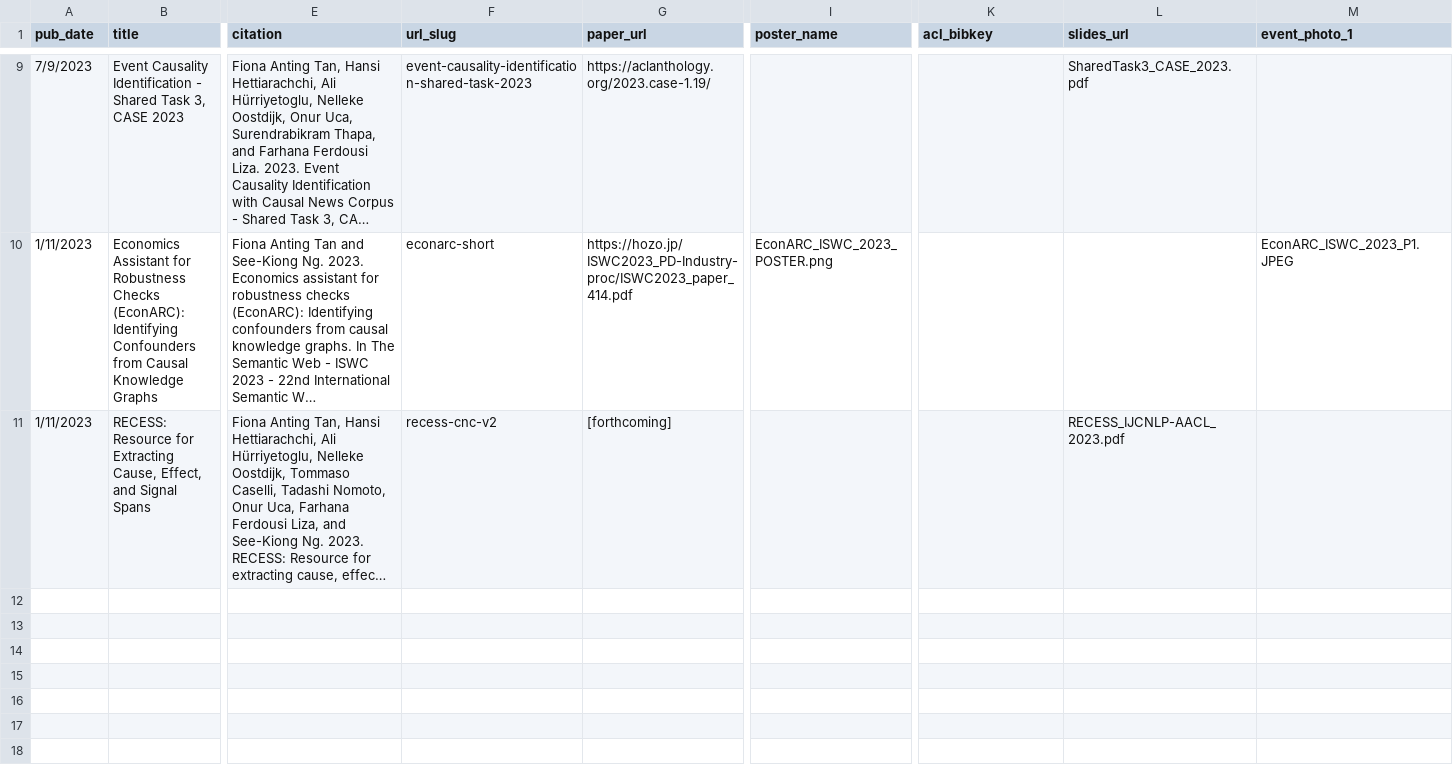
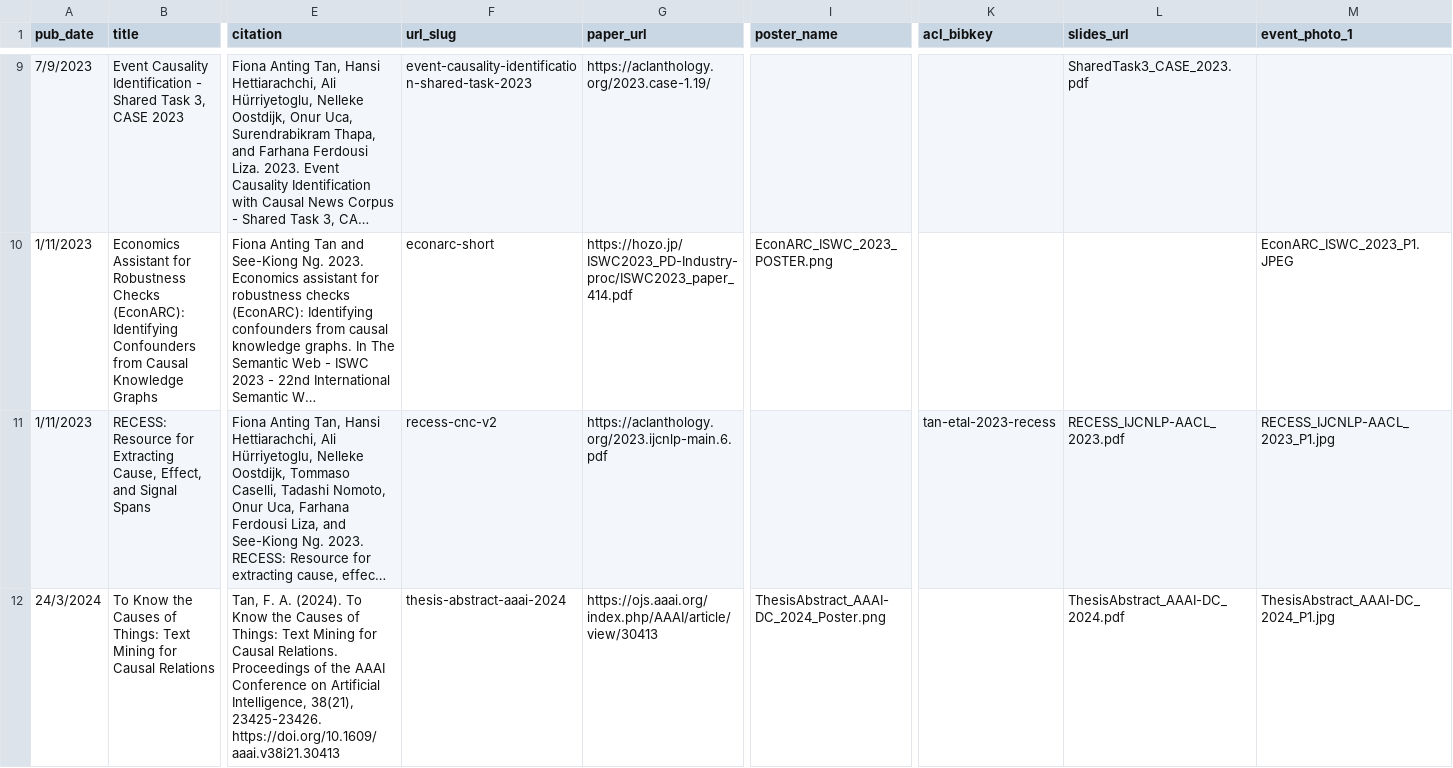
Before and after one commit to tanfiona/tanfiona.github.io, a CSV file: markdown_generator/publications.csv, drawn as a sheet; only a part is shown, gaps mark what is left out; long unchanged cells end in …; rows hold the shown columns only; the diff names each change by its address in the sheet, - before the commit and + after, or states it on an @@ line.

Commit message:
Update with talks and papers

```diff
--- a/markdown_generator/publications.csv
+++ b/markdown_generator/publications.csv
-G11 (paper_url): [forthcoming]
+G11 (paper_url): https://aclanthology.org/2023.ijcnlp-main.6.pdf
-K11 (acl_bibkey): (empty)
+K11 (acl_bibkey): tan-etal-2023-recess
-M11 (event_photo_1): (empty)
+M11 (event_photo_1): RECESS_IJCNLP-AACL_2023_P1.jpg
+row 12: 24/3/2024 | To Know the Causes of Things: Text Mining for Causal Relations | Tan, F. A. (2024). To Know the Causes of Things: Text Mining for Causal Relations. Proceedings of the AAAI Conference on Artificial Intelligence, 38(21), 23425-23426. https://doi.org/10.1609/aaai.v38i21.30413 | thesis-abstract-aaai-2024 | https://ojs.aaai.org/index.php/AAAI/article/view/30413 | ThesisAbstract_AAAI-DC_2024_Poster.png |  | ThesisAbstract_AAAI-DC_2024.pdf | ThesisAbstract_AAAI-DC_2024_P1.jpg
```
Also changed, not shown: markdown_generator/talks.csv, 15 other files.
